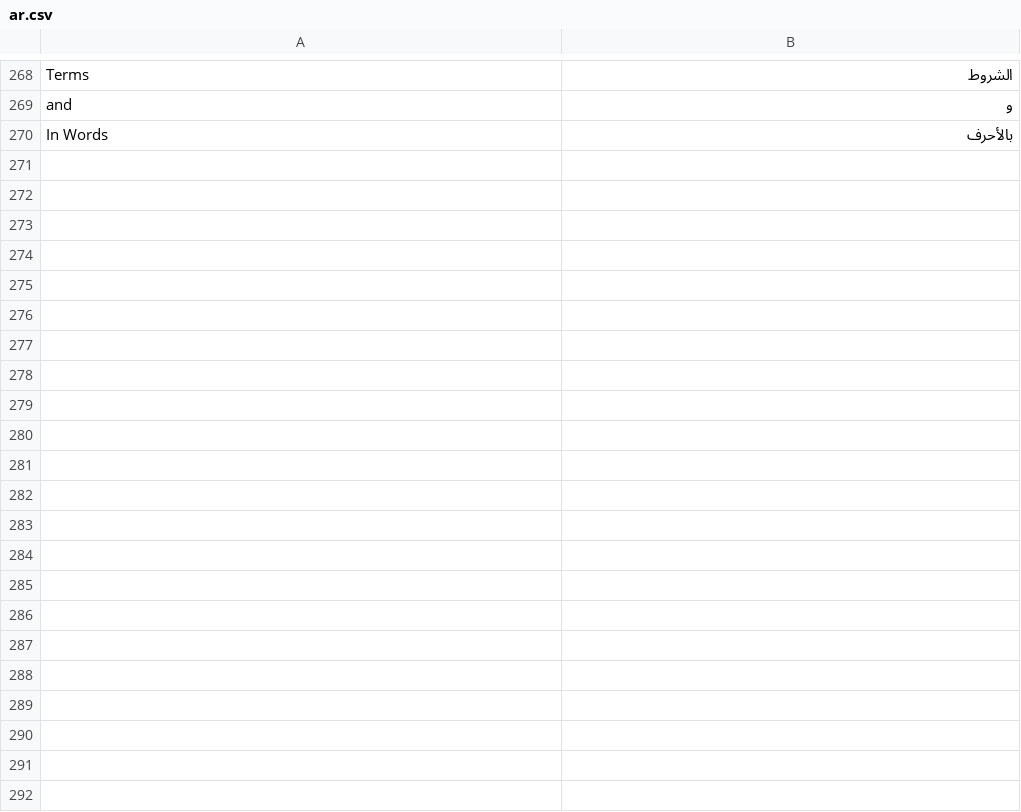
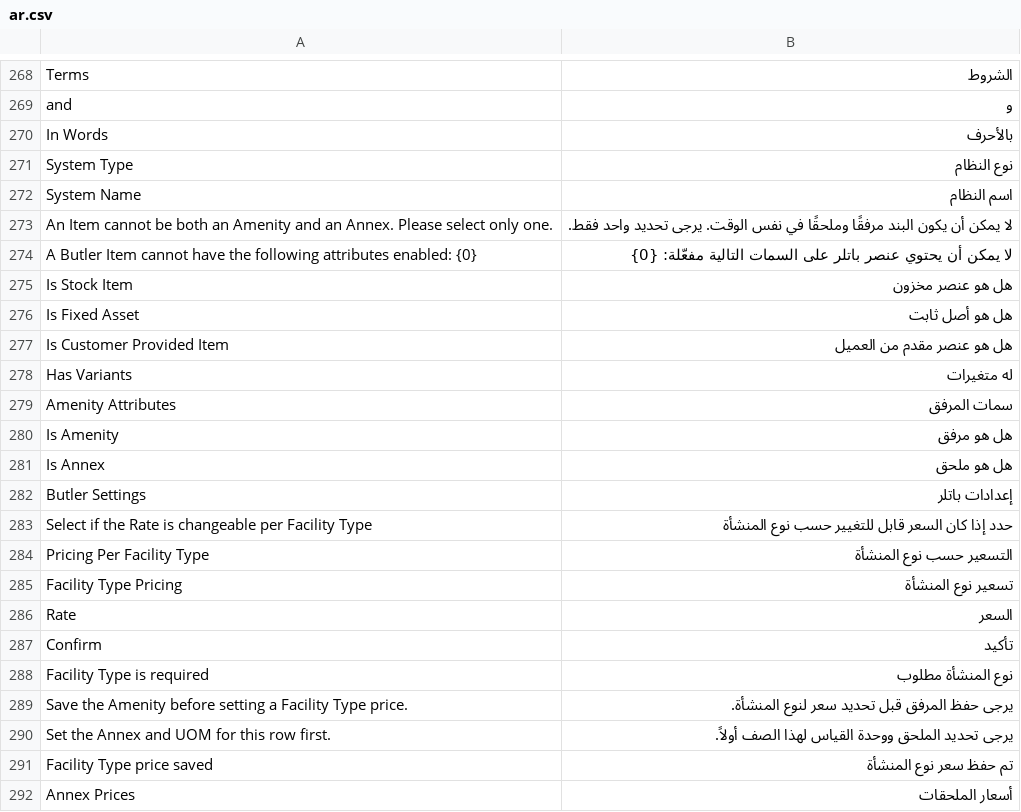
Before and after one commit to QualityPoint/butler, a CSV file: butler/translations/ar.csv, drawn as a sheet; only a part is shown, gaps mark what is left out.

```diff
--- a/butler/translations/ar.csv
+++ b/butler/translations/ar.csv
@@ -270 +270,23 @@ and,و,
 In Words,بالأحرف,
+System Type,نوع النظام,
+System Name,اسم النظام,
+"An Item cannot be both an Amenity and an Annex. Please select only one.",لا يمكن أن يكون البند مرفقًا وملحقًا في نفس الوقت. يرجى تحديد واحد فقط.,
+"A Butler Item cannot have the following attributes enabled: {0}",لا يمكن أن يحتوي عنصر باتلر على السمات التالية مفعّلة: {0},
+Is Stock Item,هل هو عنصر مخزون,
+Is Fixed Asset,هل هو أصل ثابت,
+Is Customer Provided Item,هل هو عنصر مقدم من العميل,
+Has Variants,له متغيرات,
+Amenity Attributes,سمات المرفق,
+Is Amenity,هل هو مرفق,
+Is Annex,هل هو ملحق,
+Butler Settings,إعدادات باتلر,
+"Select if the Rate is changeable per Facility Type",حدد إذا كان السعر قابل للتغيير حسب نوع المنشأة,
+Pricing Per Facility Type,التسعير حسب نوع المنشأة,
+Facility Type Pricing,تسعير نوع المنشأة,
+Rate,السعر,
+Confirm,تأكيد,
+Facility Type is required,نوع المنشأة مطلوب,
+"Save the Amenity before setting a Facility Type price.",يرجى حفظ المرفق قبل تحديد سعر لنوع المنشأة.,
+"Set the Annex and UOM for this row first.",يرجى تحديد الملحق ووحدة القياس لهذا الصف أولاً.,
+Facility Type price saved,تم حفظ سعر نوع المنشأة,
+Annex Prices,أسعار الملحقات,
```
Also changed, not shown: 33 other files.
